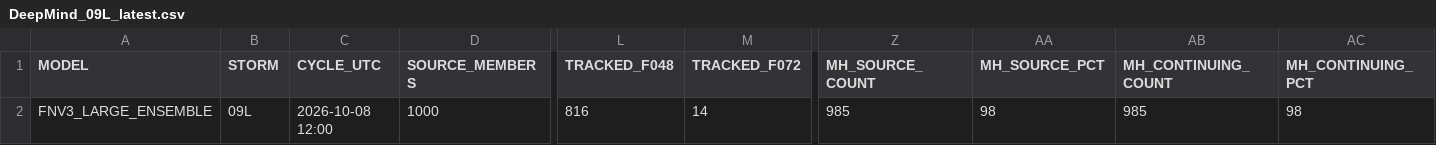
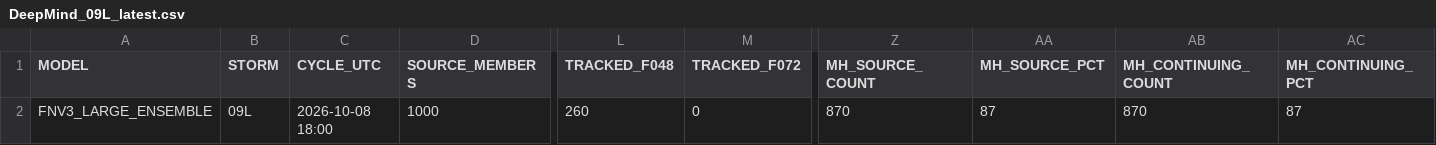
Before and after one commit to ANFweather/wx-data, a CSV file: DeepMind/DeepMind_09L_latest.csv, drawn as a sheet; only a part is shown, gaps mark what is left out; the diff names each change by its address in the sheet, - before the commit and + after, or states it on an @@ line.

Commit message:
Update DeepMind 09L 2026-10-08 18Z

```diff
--- a/DeepMind/DeepMind_09L_latest.csv
+++ b/DeepMind/DeepMind_09L_latest.csv
-C2 (CYCLE_UTC): 2026-10-08 12:00
+C2 (CYCLE_UTC): 2026-10-08 18:00
-L2 (TRACKED_F048): 816
+L2 (TRACKED_F048): 260
-M2 (TRACKED_F072): 14
+M2 (TRACKED_F072): 0
-Z2 (MH_SOURCE_COUNT): 985
+Z2 (MH_SOURCE_COUNT): 870
-AA2 (MH_SOURCE_PCT): 98
+AA2 (MH_SOURCE_PCT): 87
-AB2 (MH_CONTINUING_COUNT): 985
+AB2 (MH_CONTINUING_COUNT): 870
-AC2 (MH_CONTINUING_PCT): 98
+AC2 (MH_CONTINUING_PCT): 87
```
Also changed, not shown: 1 other file.
